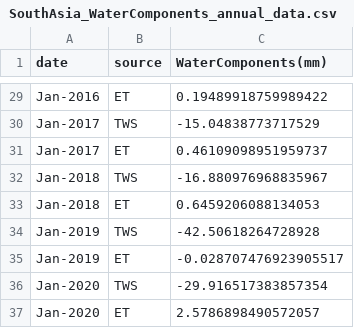
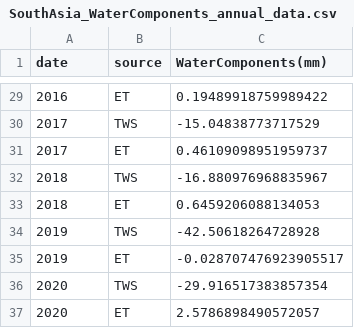
Before and after one commit to NASA-IMPACT/veda-config, a CSV file: discoveries/SouthAsia_WaterComponents_annual_data.csv, drawn as a sheet; only a part is shown, gaps mark what is left out; the diff covers the shown part only.

```diff
--- a/discoveries/SouthAsia_WaterComponents_annual_data.csv
+++ b/discoveries/SouthAsia_WaterComponents_annual_data.csv
@@ -29,9 +29,9 @@
-"Jan-2016","ET",0.19489918759989422
-"Jan-2017","TWS",-15.04838773717529
-"Jan-2017","ET",0.46109098951959737
-"Jan-2018","TWS",-16.880976968835967
-"Jan-2018","ET",0.6459206088134053
-"Jan-2019","TWS",-42.50618264728928
-"Jan-2019","ET",-0.028707476923905517
-"Jan-2020","TWS",-29.916517383857354
-"Jan-2020","ET",2.5786898490572057
+"2016","ET",0.19489918759989422
+"2017","TWS",-15.04838773717529
+"2017","ET",0.46109098951959737
+"2018","TWS",-16.880976968835967
+"2018","ET",0.6459206088134053
+"2019","TWS",-42.50618264728928
+"2019","ET",-0.028707476923905517
+"2020","TWS",-29.916517383857354
+"2020","ET",2.5786898490572057
```
Also changed, not shown: 27 edited cells elsewhere in this file.
